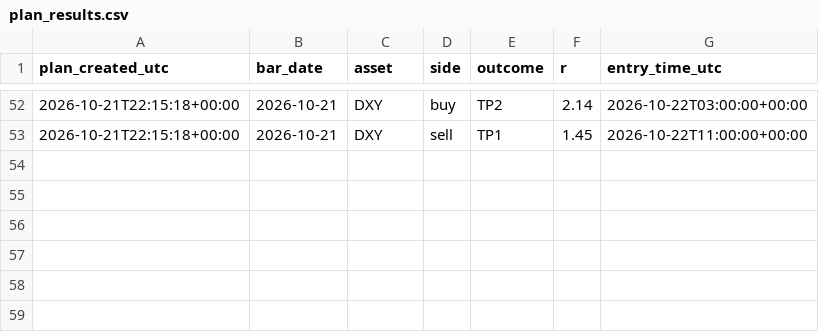
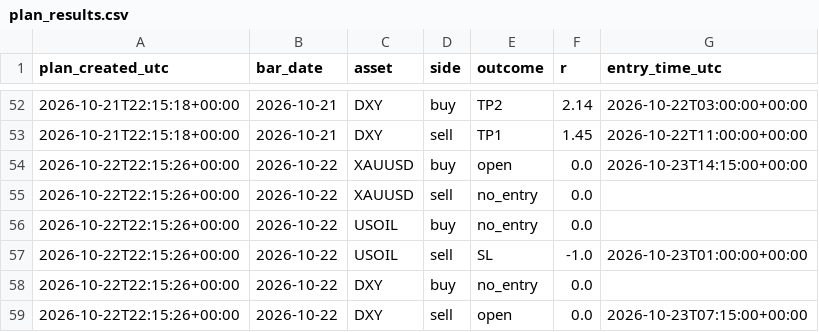
Before and after one commit to amonaipitf-ai/trading-ml, a CSV file: data/plan_results.csv, drawn as a sheet; only a part is shown, gaps mark what is left out.

Commit message:
plan 2026-10-23

```diff
--- a/data/plan_results.csv
+++ b/data/plan_results.csv
@@ -53 +53,7 @@ plan_created_utc,bar_date,asset,side,outcome,r,entry_time_utc
 2026-10-21T22:15:18+00:00,2026-10-21,DXY,sell,TP1,1.45,2026-10-22T11:00:00+00:00
+2026-10-22T22:15:26+00:00,2026-10-22,XAUUSD,buy,open,0.0,2026-10-23T14:15:00+00:00
+2026-10-22T22:15:26+00:00,2026-10-22,XAUUSD,sell,no_entry,0.0,
+2026-10-22T22:15:26+00:00,2026-10-22,USOIL,buy,no_entry,0.0,
+2026-10-22T22:15:26+00:00,2026-10-22,USOIL,sell,SL,-1.0,2026-10-23T01:00:00+00:00
+2026-10-22T22:15:26+00:00,2026-10-22,DXY,buy,no_entry,0.0,
+2026-10-22T22:15:26+00:00,2026-10-22,DXY,sell,open,0.0,2026-10-23T07:15:00+00:00
```
Also changed, not shown: 1 other file.
